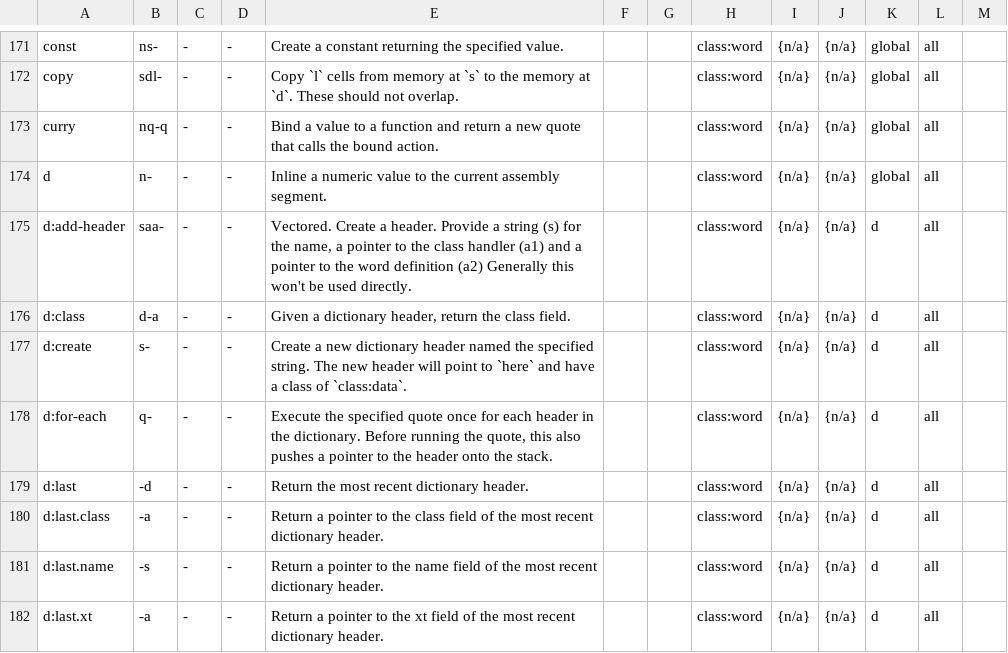
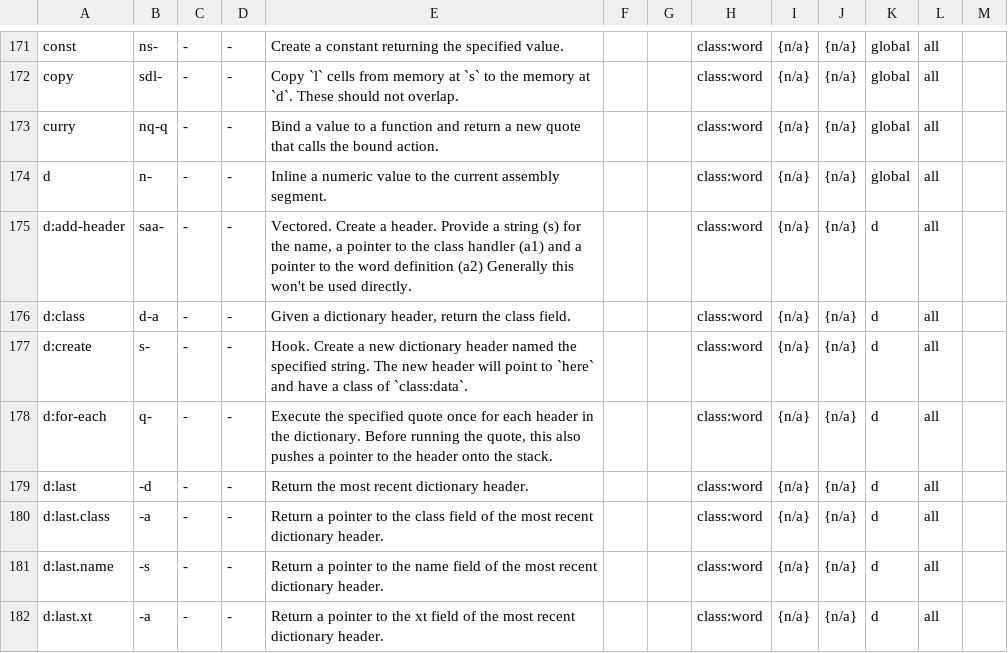
Before and after one commit to crcx/retroforth, a TSV file: doc/words.tsv, drawn as a sheet; only a part is shown, gaps mark what is left out.

```diff
--- a/doc/words.tsv
+++ b/doc/words.tsv
@@ -176,3 +176,3 @@ d:add-header	saa-	-	-	Vectored. Create a header. Provide a string (s) for the na
 d:class	d-a	-	-	Given a dictionary header, return the class field.			class:word	{n/a}	{n/a}	d	all	
-d:create	s-	-	-	Create a new dictionary header named the specified string. The new header will point to `here` and have a class of `class:data`.			class:word	{n/a}	{n/a}	d	all	
+d:create	s-	-	-	Hook. Create a new dictionary header named the specified string. The new header will point to `here` and have a class of `class:data`.			class:word	{n/a}	{n/a}	d	all	
 d:for-each	q-	-	-	Execute the specified quote once for each header in the dictionary. Before running the quote, this also pushes a pointer to the header onto the stack.			class:word	{n/a}	{n/a}	d	all	
```
Also changed, not shown: 4 other files.
